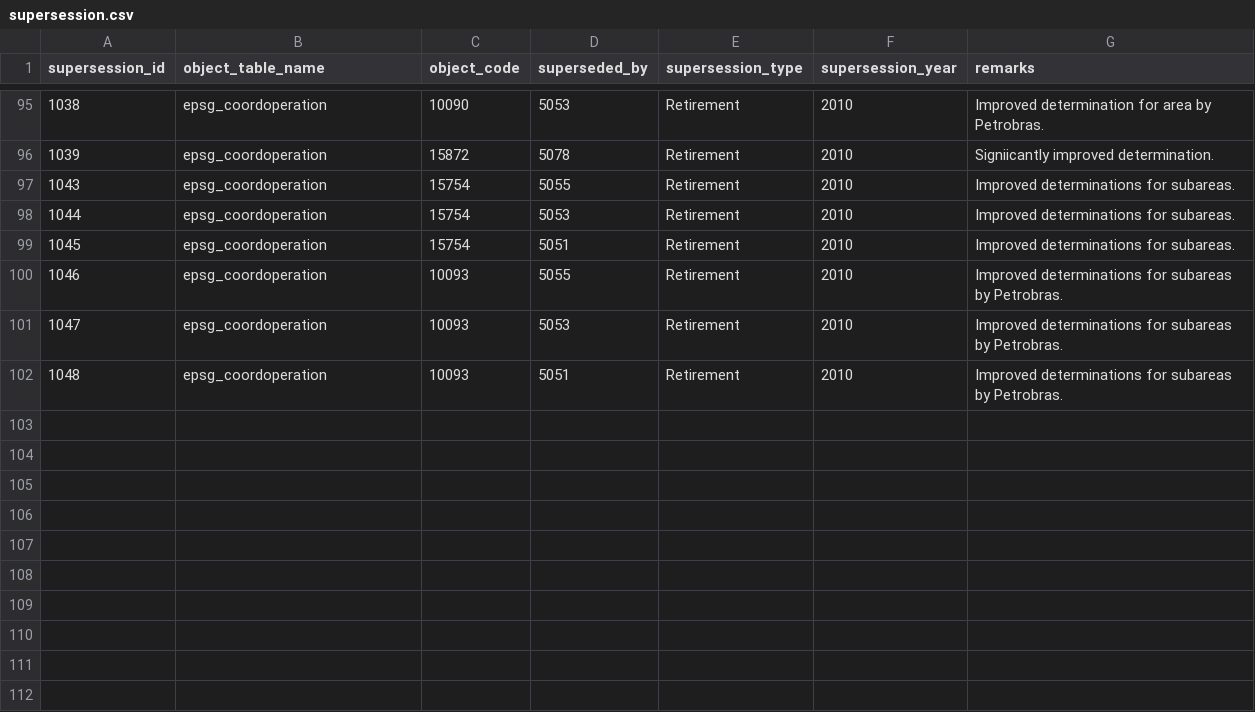
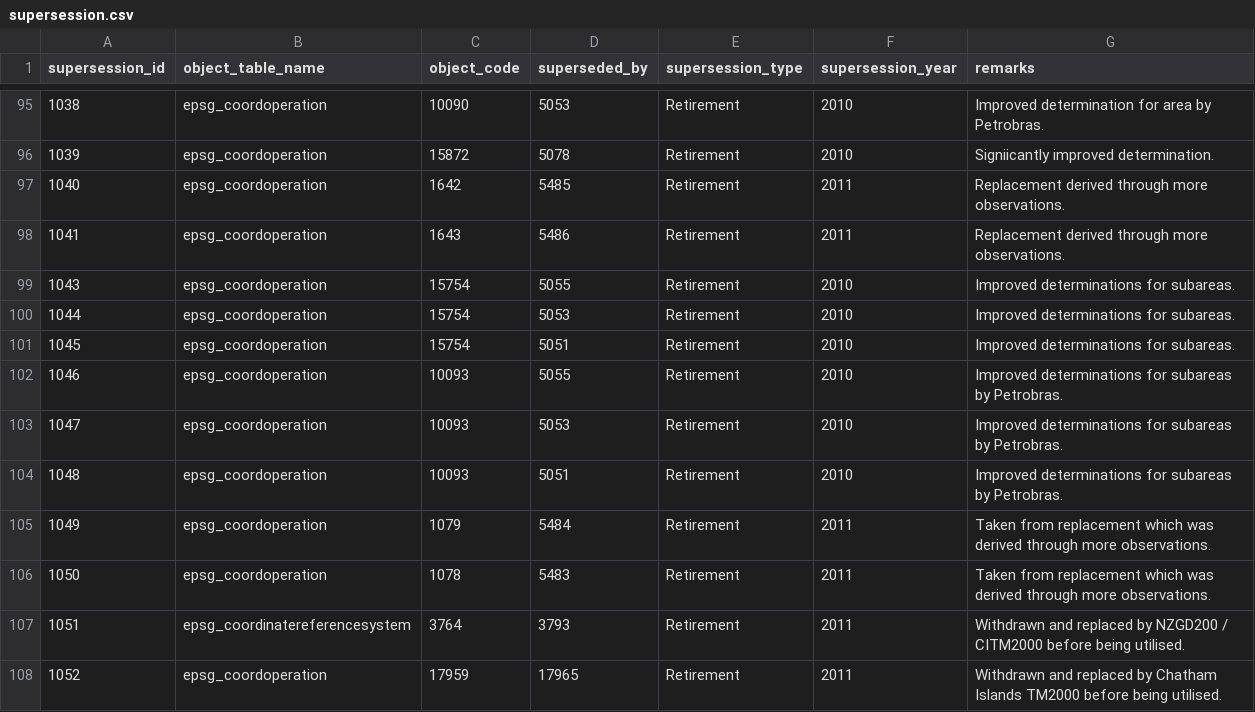
Before and after one commit to miurahr/libgeotiff, a CSV file: csv/supersession.csv, drawn as a sheet; only a part is shown, gaps mark what is left out; the diff names each change by its address in the sheet, - before the commit and + after, or states it on an @@ line.

```diff
--- a/csv/supersession.csv
+++ b/csv/supersession.csv
+row 97: 1040 | epsg_coordoperation | 1642 | 5485 | Retirement | 2011 | Replacement derived through more observations.
+row 98: 1041 | epsg_coordoperation | 1643 | 5486 | Retirement | 2011 | Replacement derived through more observations.
+row 105: 1049 | epsg_coordoperation | 1079 | 5484 | Retirement | 2011 | Taken from replacement which was derived through more observations.
+row 106: 1050 | epsg_coordoperation | 1078 | 5483 | Retirement | 2011 | Taken from replacement which was derived through more observations.
+row 107: 1051 | epsg_coordinatereferencesystem | 3764 | 3793 | Retirement | 2011 | Withdrawn and replaced by NZGD200 / CITM2000 before being utilised.
+row 108: 1052 | epsg_coordoperation | 17959 | 17965 | Retirement | 2011 | Withdrawn and replaced by Chatham Islands TM2000 before being utilised.
```
Also changed, not shown: csv/coordinate_operation_method.csv, csv/coordinate_operation_parameter.csv, 14 other files.
